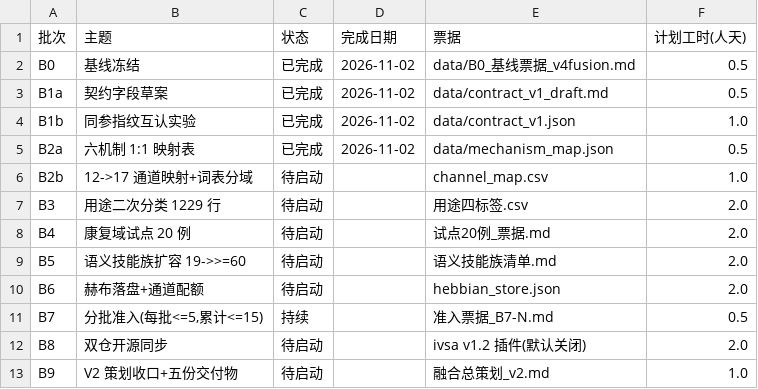
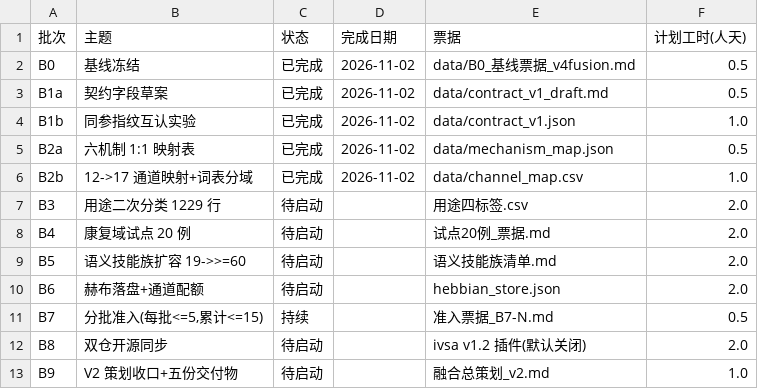
Before and after one commit to weideyouni/holoaeon, a CSV file: data/B0_批次进度.csv, drawn as a sheet.

Commit message:
B2b: 12-to-17 channel map (explicit groups, no arithmetic) + skin lexicon domain split (10 / 24 E14 + 12 E13 not copied)

```diff
--- a/data/B0_批次进度.csv
+++ b/data/B0_批次进度.csv
@@ -5,3 +5,3 @@ B1b,同参指纹互认实验,已完成,2026-11-02,data/contract_v1.json,1.0
 B2a,六机制 1:1 映射表,已完成,2026-11-02,data/mechanism_map.json,0.5
-B2b,12->17 通道映射+词表分域,待启动,,channel_map.csv,1.0
+B2b,12->17 通道映射+词表分域,已完成,2026-11-02,data/channel_map.csv,1.0
 B3,用途二次分类 1229 行,待启动,,用途四标签.csv,2.0
```
Also changed, not shown: 9 other files.
